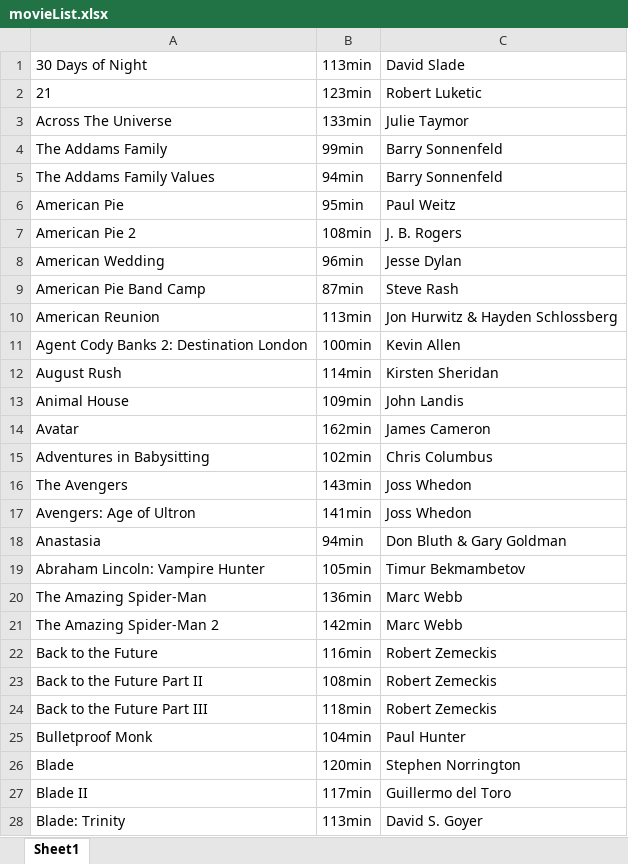
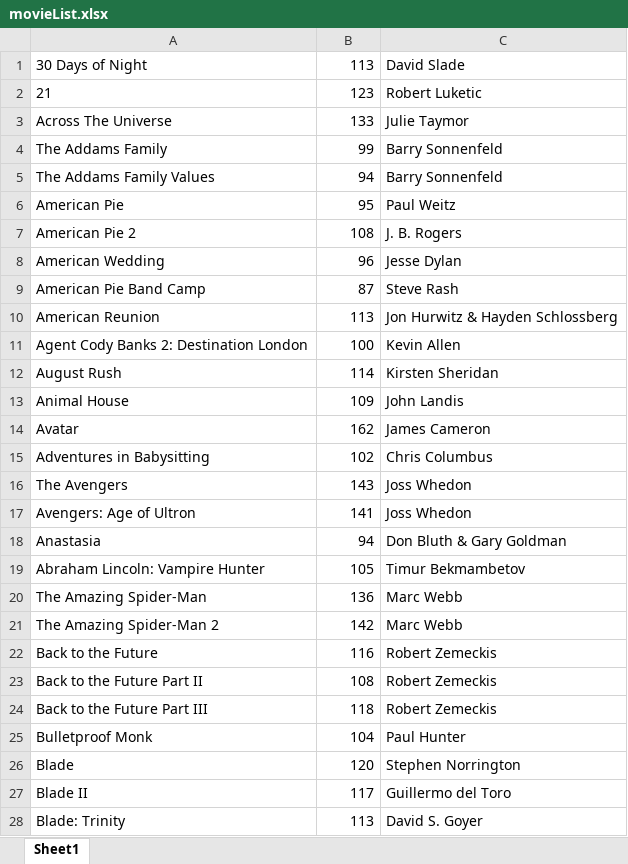
Before and after one commit to gmcedarblade/JavaWebProgramming_Movies, an Excel workbook: WebContent/assets/movieList.xlsx, sheet Sheet1, drawn as a sheet; only a part is shown; values as stored, in another font and other column widths than the file's, no borders; the diff covers the shown part only; the diff names each change by its address in the sheet, - before the commit and + after, or states it on an @@ line.

```diff
--- a/WebContent/assets/movieList.xlsx (sheet Sheet1)
+++ b/WebContent/assets/movieList.xlsx (sheet Sheet1)
-B1: 113min
+B1: 113
-B2: 123min
+B2: 123
-B3: 133min
+B3: 133
-B4: 99min
+B4: 99
-B5: 94min
+B5: 94
-B6: 95min
+B6: 95
-B7: 108min
+B7: 108
-B8: 96min
+B8: 96
-B9: 87min
+B9: 87
-B10: 113min
+B10: 113
-B11: 100min
+B11: 100
-B12: 114min
+B12: 114
-B13: 109min
+B13: 109
-B14: 162min
+B14: 162
-B15: 102min
+B15: 102
-B16: 143min
+B16: 143
-B17: 141min
+B17: 141
-B18: 94min
+B18: 94
-B19: 105min
+B19: 105
-B20: 136min
+B20: 136
-B21: 142min
+B21: 142
-B22: 116min
+B22: 116
-B23: 108min
+B23: 108
-B24: 118min
+B24: 118
-B25: 104min
+B25: 104
-B26: 120min
+B26: 120
-B27: 117min
+B27: 117
-B28: 113min
+B28: 113
```
Also changed, not shown: 255 edited cells elsewhere in this sheet, 8 other files.
